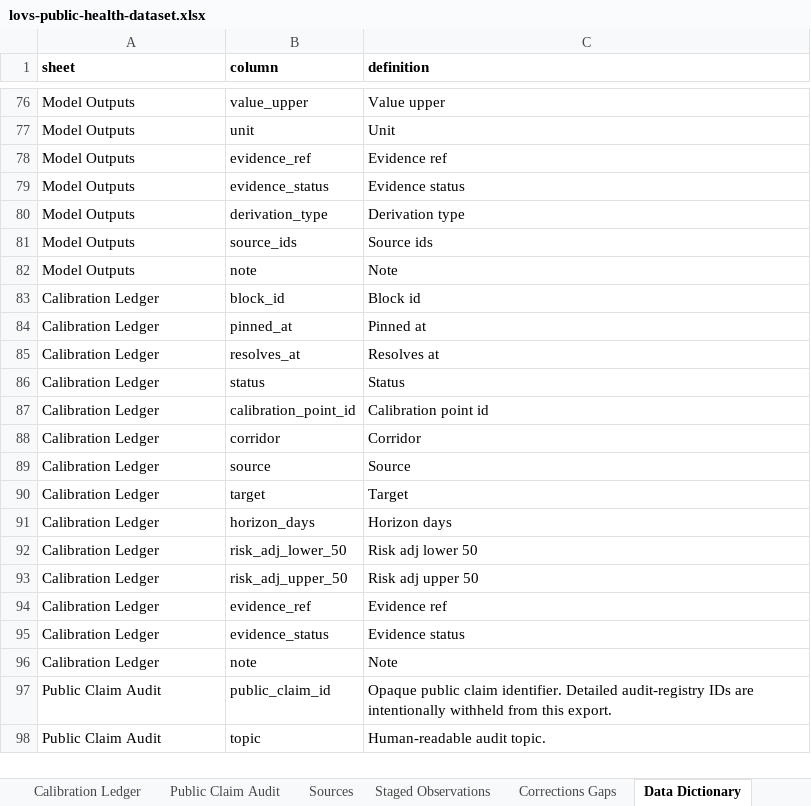
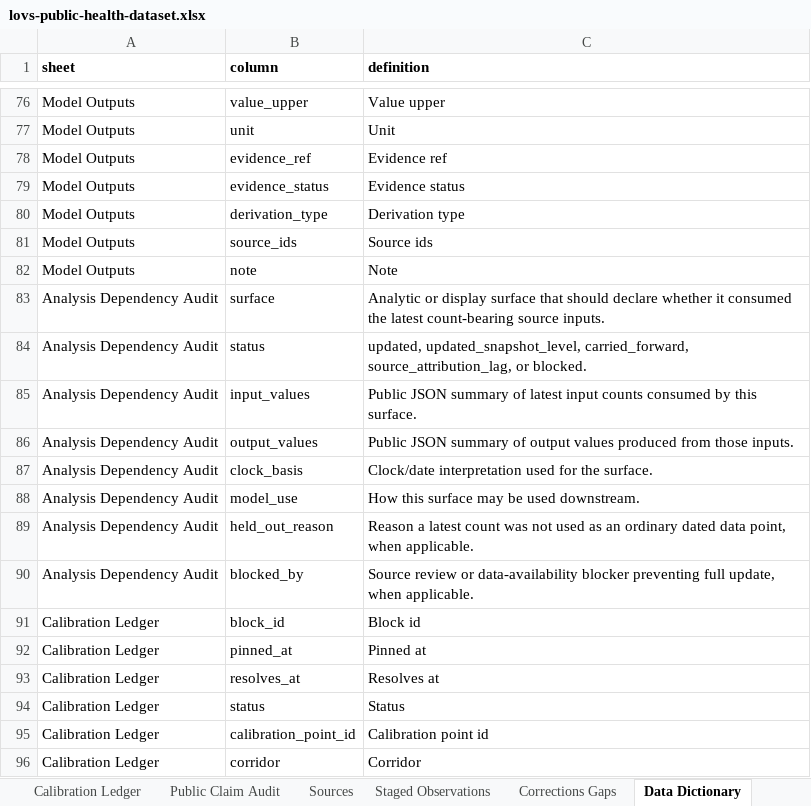
Before and after one commit to ArcedeDev/bdbv-2026-lovs, an Excel workbook: deliverables/public-health-dataset/lovs-public-health-dataset.xlsx, sheet Data Dictionary, drawn as a sheet; only a part is shown, gaps mark what is left out; the shorter side is filled out with more unchanged rows; values as stored, in another font and other column widths than the file's, no borders; the diff names each change by its address in the sheet, - before the commit and + after, or states it on an @@ line.

Commit message:
Release LOVS snapshot 2026-05-24
Regenerated and verified via release_snapshot.py: pipeline output, brief, and public-health dataset are byte-deterministic and the full test suite passes. resolves_at 2026-06-19T23:59:59Z.

```diff
--- a/deliverables/public-health-dataset/lovs-public-health-dataset.xlsx (sheet Data Dictionary)
+++ b/deliverables/public-health-dataset/lovs-public-health-dataset.xlsx (sheet Data Dictionary)
+row 83: Analysis Dependency Audit | surface | Analytic or display surface that should declare whether it consumed the latest count-bearing source inputs.
+row 84: Analysis Dependency Audit | status | updated, updated_snapshot_level, carried_forward, source_attribution_lag, or blocked.
+row 85: Analysis Dependency Audit | input_values | Public JSON summary of latest input counts consumed by this surface.
+row 86: Analysis Dependency Audit | output_values | Public JSON summary of output values produced from those inputs.
+row 87: Analysis Dependency Audit | clock_basis | Clock/date interpretation used for the surface.
+row 88: Analysis Dependency Audit | model_use | How this surface may be used downstream.
+row 89: Analysis Dependency Audit | held_out_reason | Reason a latest count was not used as an ordinary dated data point, when applicable.
+row 90: Analysis Dependency Audit | blocked_by | Source review or data-availability blocker preventing full update, when applicable.
```
Also changed, not shown: sheet Corridors, sheet Timeline, sheet Reported Counts, sheet Model Outputs, sheet Snapshot Clocks, sheet Sources, 3 more sheets, other sheet tabs, 34 other files.
